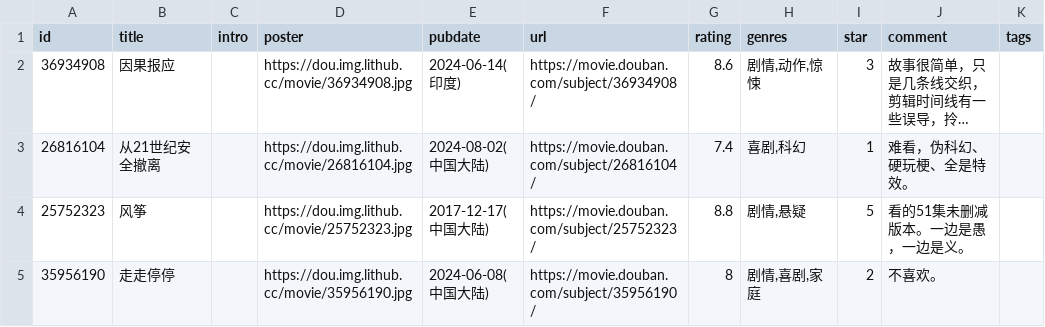
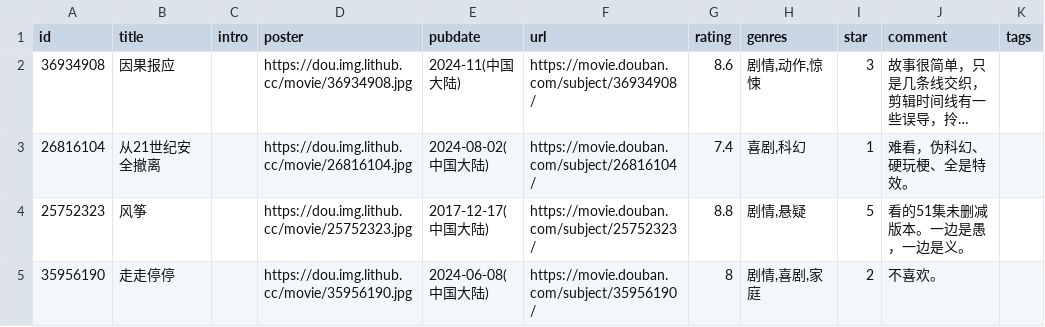
Before and after one commit to cosine00/Hug00, a CSV file: data/douban/movie.csv, drawn as a sheet; only a part is shown; long unchanged cells end in …; the diff names each change by its address in the sheet, - before the commit and + after, or states it on an @@ line.

Commit message:
chore: update douban data

```diff
--- a/data/douban/movie.csv
+++ b/data/douban/movie.csv
-E2 (pubdate): 2024-06-14(印度)
+E2 (pubdate): 2024-11(中国大陆)
```
Also changed, not shown: data/douban/book.csv.
